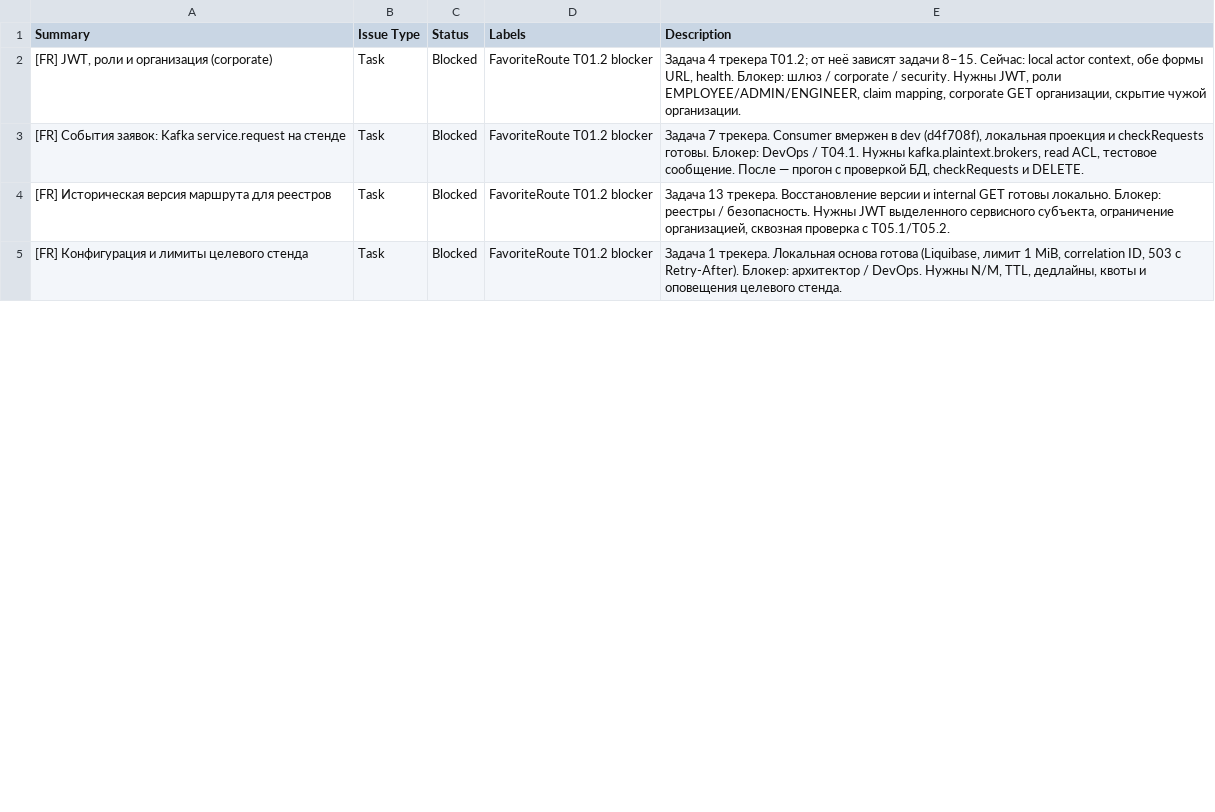
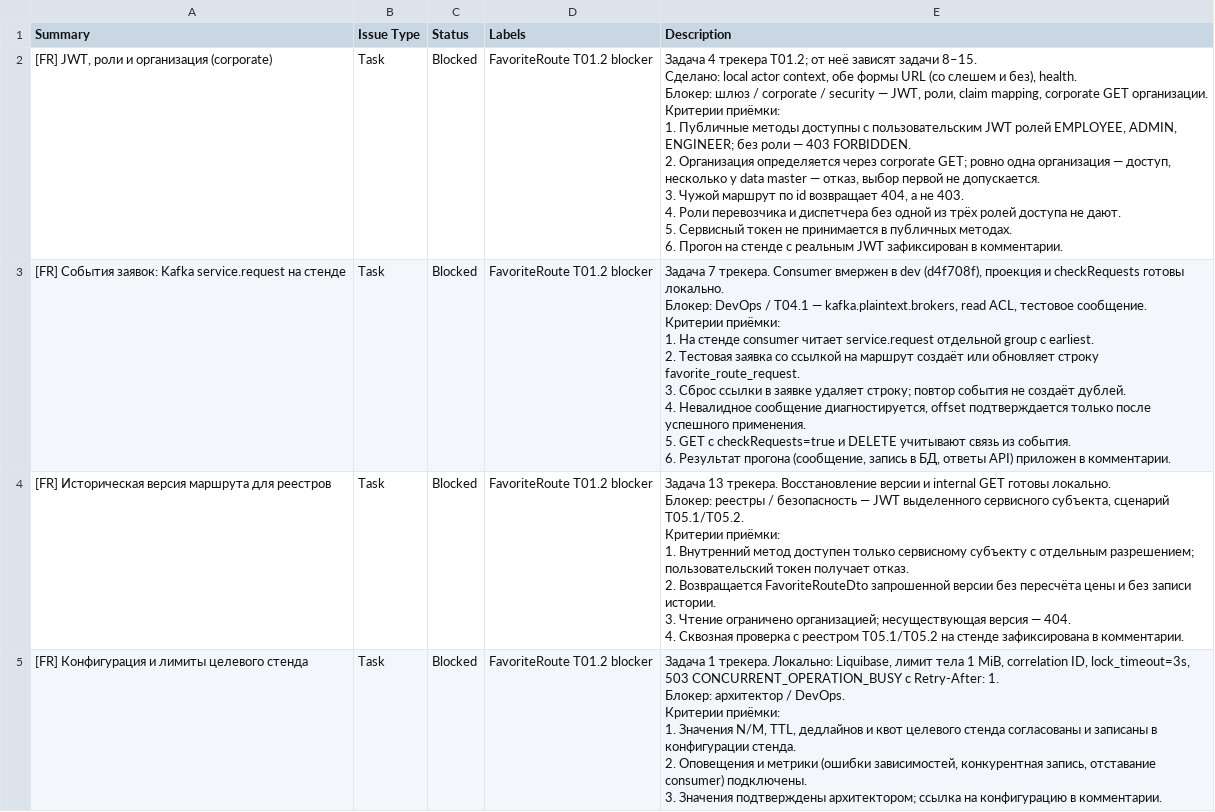
Before and after one commit to yanaknos85-hub/manzhero, a CSV file: Jira_T01.2_задачи_06.11.2026.csv, drawn as a sheet; only a part is shown; the diff covers the shown part only.

```diff
--- a/Jira_T01.2_задачи_06.11.2026.csv
+++ b/Jira_T01.2_задачи_06.11.2026.csv
@@ -2,4 +2,36 @@ Summary,Issue Type,Status,Labels,Description
-"[FR] JWT, роли и организация (corporate)",Task,Blocked,FavoriteRoute T01.2 blocker,"Задача 4 трекера T01.2; от неё зависят задачи 8–15. Сейчас: local actor context, обе формы URL, health. Блокер: шлюз / corporate / security. Нужны JWT, роли EMPLOYEE/ADMIN/ENGINEER, claim mapping, corporate GET организации, скрытие чужой организации."
-"[FR] События заявок: Kafka service.request на стенде",Task,Blocked,FavoriteRoute T01.2 blocker,"Задача 7 трекера. Consumer вмержен в dev (d4f708f), локальная проекция и checkRequests готовы. Блокер: DevOps / T04.1. Нужны kafka.plaintext.brokers, read ACL, тестовое сообщение. После — прогон с проверкой БД, checkRequests и DELETE."
-"[FR] Историческая версия маршрута для реестров",Task,Blocked,FavoriteRoute T01.2 blocker,"Задача 13 трекера. Восстановление версии и internal GET готовы локально. Блокер: реестры / безопасность. Нужны JWT выделенного сервисного субъекта, ограничение организацией, сквозная проверка с T05.1/T05.2."
-"[FR] Конфигурация и лимиты целевого стенда",Task,Blocked,FavoriteRoute T01.2 blocker,"Задача 1 трекера. Локальная основа готова (Liquibase, лимит 1 MiB, correlation ID, 503 с Retry-After). Блокер: архитектор / DevOps. Нужны N/M, TTL, дедлайны, квоты и оповещения целевого стенда."
+"[FR] JWT, роли и организация (corporate)","Task","Blocked","FavoriteRoute T01.2 blocker","Задача 4 трекера T01.2; от неё зависят задачи 8–15.
+Сделано: local actor context, обе формы URL (со слешем и без), health.
+Блокер: шлюз / corporate / security — JWT, роли, claim mapping, corporate GET организации.
+
+Критерии приёмки:
+1. Публичные методы доступны с пользовательским JWT ролей EMPLOYEE, ADMIN, ENGINEER; без роли — 403 FORBIDDEN.
+2. Организация определяется через corporate GET; ровно одна организация — доступ, несколько у data master — отказ, выбор первой не допускается.
+3. Чужой маршрут по id возвращает 404, а не 403.
+4. Роли перевозчика и диспетчера без одной из трёх ролей доступа не дают.
+5. Сервисный токен не принимается в публичных методах.
+6. Прогон на стенде с реальным JWT зафиксирован в комментарии."
+"[FR] События заявок: Kafka service.request на стенде","Task","Blocked","FavoriteRoute T01.2 blocker","Задача 7 трекера. Consumer вмержен в dev (d4f708f), проекция и checkRequests готовы локально.
+Блокер: DevOps / T04.1 — kafka.plaintext.brokers, read ACL, тестовое сообщение.
+
+Критерии приёмки:
+1. На стенде consumer читает service.request отдельной group с earliest.
+2. Тестовая заявка со ссылкой на маршрут создаёт или обновляет строку favorite_route_request.
+3. Сброс ссылки в заявке удаляет строку; повтор события не создаёт дублей.
+4. Невалидное сообщение диагностируется, offset подтверждается только после успешного применения.
+5. GET с checkRequests=true и DELETE учитывают связь из события.
+6. Результат прогона (сообщение, запись в БД, ответы API) приложен в комментарии."
+"[FR] Историческая версия маршрута для реестров","Task","Blocked","FavoriteRoute T01.2 blocker","Задача 13 трекера. Восстановление версии и internal GET готовы локально.
+Блокер: реестры / безопасность — JWT выделенного сервисного субъекта, сценарий T05.1/T05.2.
+
+Критерии приёмки:
+1. Внутренний метод доступен только сервисному субъекту с отдельным разрешением; пользовательский токен получает отказ.
+2. Возвращается FavoriteRouteDto запрошенной версии без пересчёта цены и без записи истории.
+3. Чтение ограничено организацией; несуществующая версия — 404.
+4. Сквозная проверка с реестром T05.1/T05.2 на стенде зафиксирована в комментарии."
+"[FR] Конфигурация и лимиты целевого стенда","Task","Blocked","FavoriteRoute T01.2 blocker","Задача 1 трекера. Локально: Liquibase, лимит тела 1 MiB, correlation ID, lock_timeout=3s, 503 CONCURRENT_OPERATION_BUSY с Retry-After: 1.
+Блокер: архитектор / DevOps.
+
+Критерии приёмки:
+1. Значения N/M, TTL, дедлайнов и квот целевого стенда согласованы и записаны в конфигурации стенда.
+2. Оповещения и метрики (ошибки зависимостей, конкурентная запись, отставание consumer) подключены.
+3. Значения подтверждены архитектором; ссылка на конфигурацию в комментарии."
```
Also changed, not shown: 3 edited cells elsewhere in this file, 1 other file.
